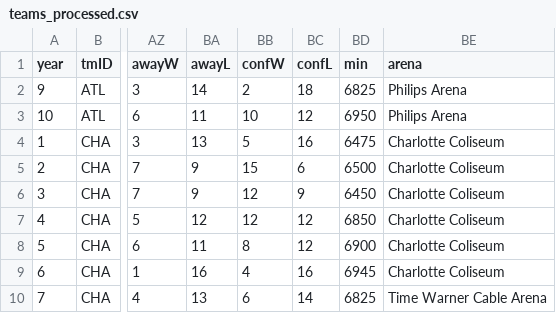
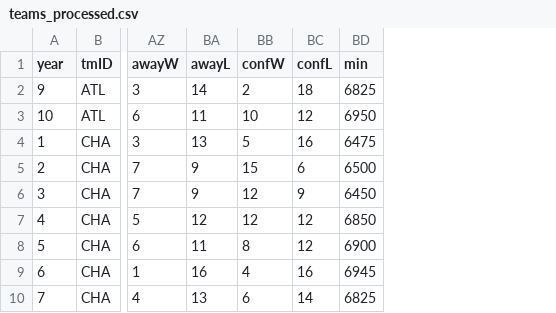
Before and after one commit to sirkotal/feup-ac, a CSV file: dataset/teams_processed.csv, drawn as a sheet; only a part is shown, gaps mark what is left out; the diff names each change by its address in the sheet, - before the commit and + after, or states it on an @@ line.

Commit message:
Creating CSV files with processed data

```diff
--- a/dataset/teams_processed.csv
+++ b/dataset/teams_processed.csv
-column BE (arena), rows 2-10: Philips Arena | Philips Arena | Charlotte Coliseum | Charlotte Coliseum | Charlotte Coliseum | Charlotte Coliseum | Charlotte Coliseum | Charlotte Coliseum | Time Warner Cable Arena
```
Also changed, not shown: 7 other files.
